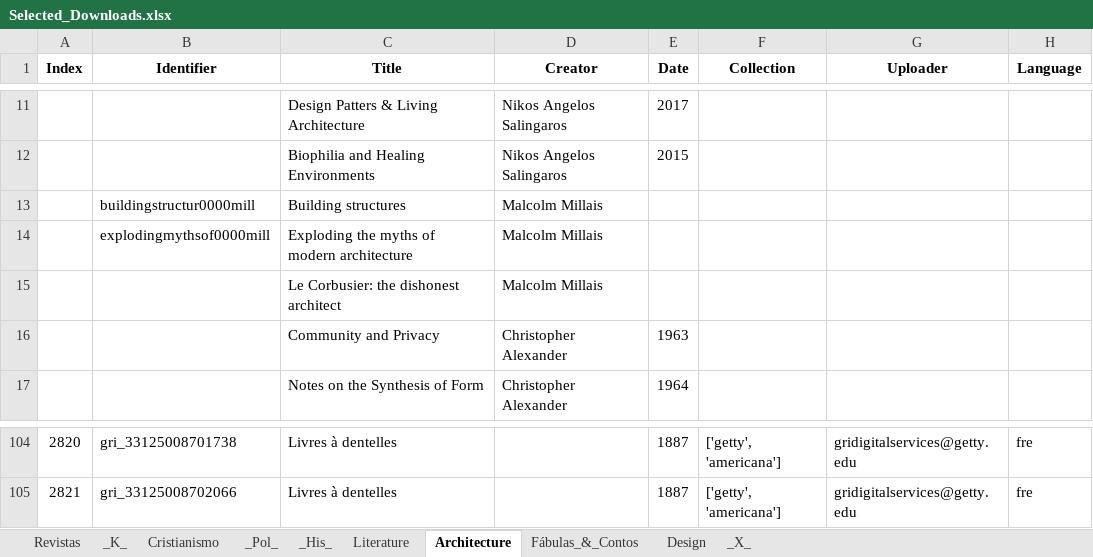
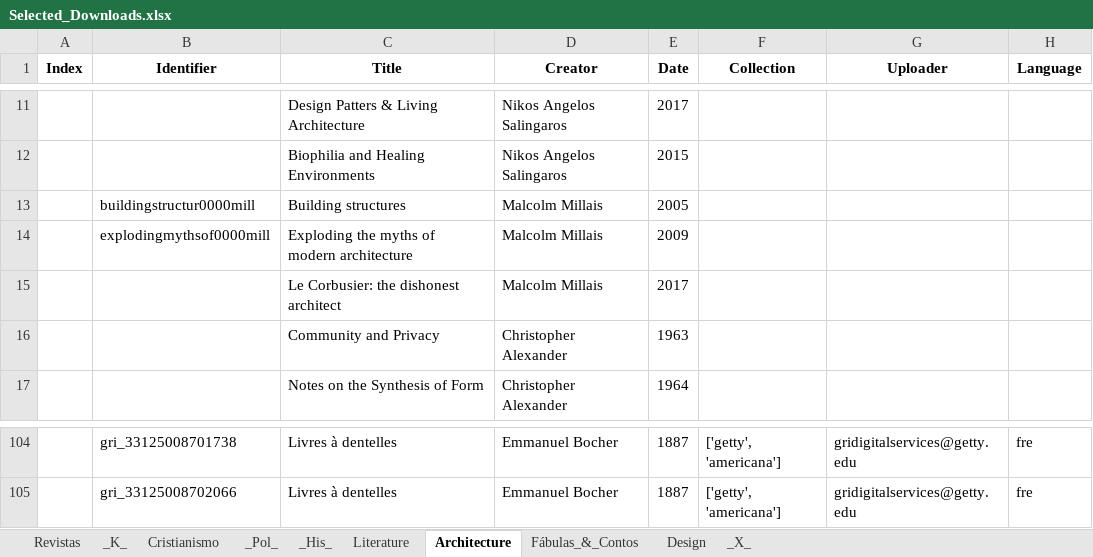
Before and after one commit to GabrielCalheiros/Archive-Skrapper, an Excel workbook: Selected_Downloads.xlsx, sheet Architecture, drawn as a sheet; only a part is shown, gaps mark what is left out; values as stored, in another font and other column widths than the file's, no borders; the diff covers the shown part only; the diff names each change by its address in the sheet, - before the commit and + after, or states it on an @@ line.

```diff
--- a/Selected_Downloads.xlsx (sheet Architecture)
+++ b/Selected_Downloads.xlsx (sheet Architecture)
-E13 (Date): (empty)
+E13 (Date): 2005
-E14 (Date): (empty)
+E14 (Date): 2009
-E15 (Date): (empty)
+E15 (Date): 2017
-A104 (Index): 2820
+A104 (Index): (empty)
-D104:D105 (Creator): (empty)
+D104:D105 (Creator): Emmanuel Bocher
-A105 (Index): 2821
+A105 (Index): (empty)
```
Also changed, not shown: 29 edited cells elsewhere in this sheet, sheet _Pol_.
